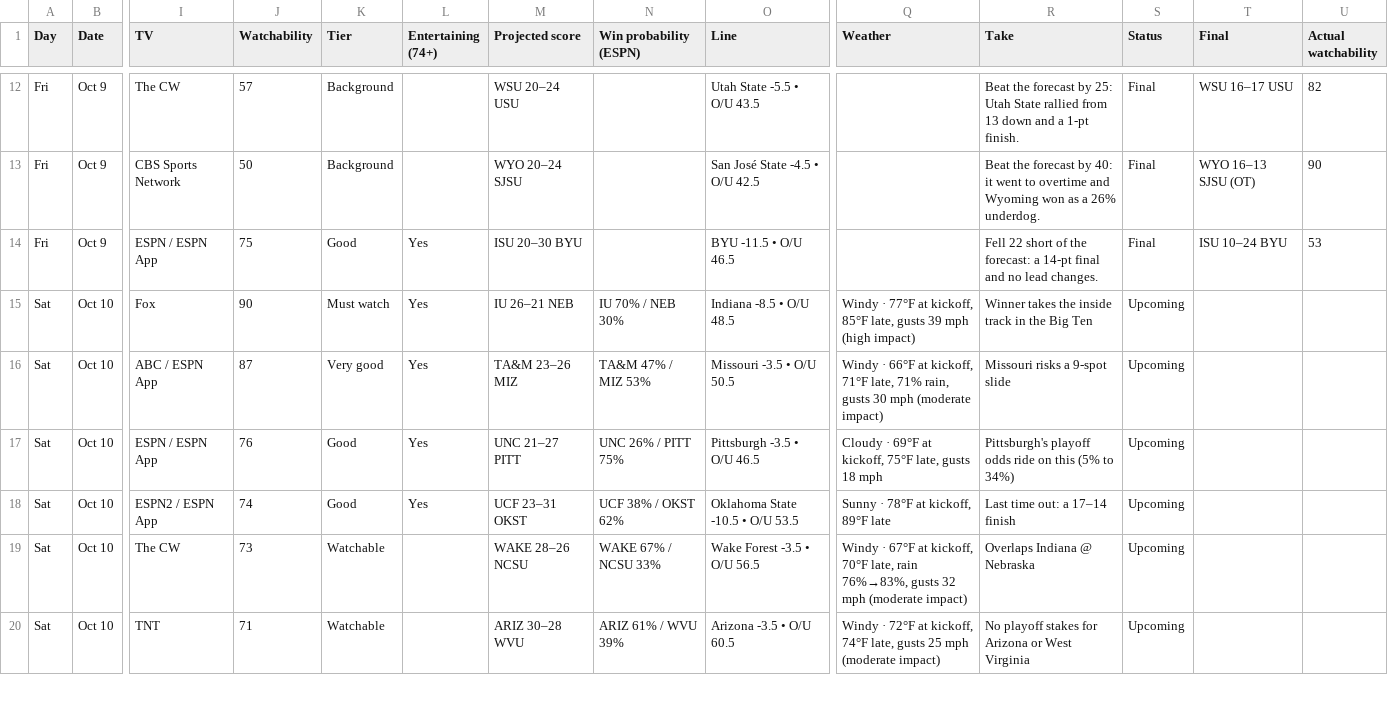
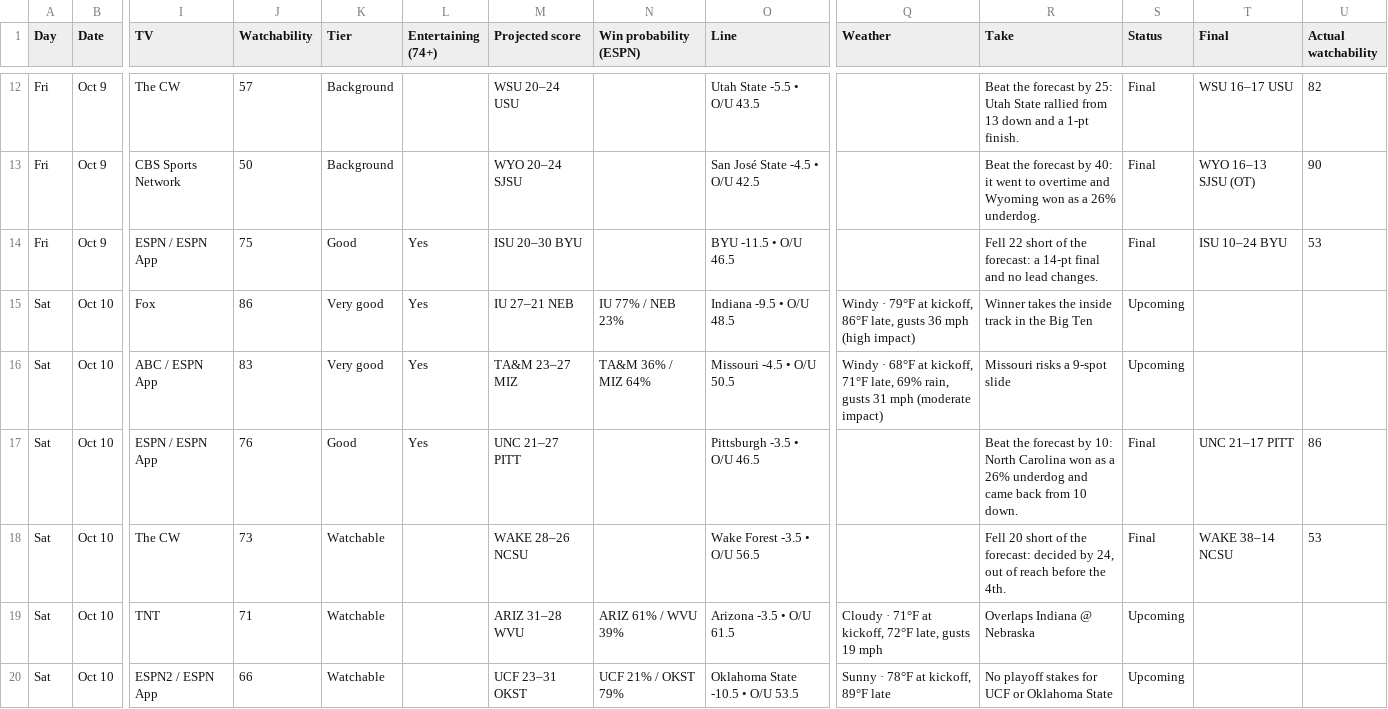
Before and after one commit to denegrijustin/football-watchability, a CSV file: public/exports/watch-slate.csv, drawn as a sheet; only a part is shown, gaps mark what is left out; removed rows and columns are numbered as before the commit, all else as after; rows hold the shown columns only; the diff covers the shown part only; the diff names each change by its address in the sheet, - before the commit and + after, or states it on an @@ line.

```diff
--- a/public/exports/watch-slate.csv
+++ b/public/exports/watch-slate.csv
-J15 (Watchability): 90
+J15 (Watchability): 86
-K15 (Tier): Must watch
+K15 (Tier): Very good
-M15 (Projected score): IU 26–21 NEB
+M15 (Projected score): IU 27–21 NEB
-N15 (Win probability (ESPN)): IU 70% / NEB 30%
+N15 (Win probability (ESPN)): IU 77% / NEB 23%
-O15 (Line): Indiana -8.5 • O/U 48.5
+O15 (Line): Indiana -9.5 • O/U 48.5
-Q15 (Weather): Windy · 77°F at kickoff, 85°F late, gusts 39 mph (high…
+Q15 (Weather): Windy · 79°F at kickoff, 86°F late, gusts 36 mph (high…
-J16 (Watchability): 87
+J16 (Watchability): 83
-M16 (Projected score): TA&M 23–26 MIZ
+M16 (Projected score): TA&M 23–27 MIZ
-N16 (Win probability (ESPN)): TA&M 47% / MIZ 53%
+N16 (Win probability (ESPN)): TA&M 36% / MIZ 64%
-O16 (Line): Missouri -3.5 • O/U 50.5
+O16 (Line): Missouri -4.5 • O/U 50.5
-Q16 (Weather): Windy · 66°F at kickoff, 71°F late, 71% rain, gusts 30 mph (moderate…
+Q16 (Weather): Windy · 68°F at kickoff, 71°F late, 69% rain, gusts 31 mph (moderate…
-N17 (Win probability (ESPN)): UNC 26% / PITT 75%
+N17 (Win probability (ESPN)): (empty)
-Q17 (Weather): Cloudy · 69°F at kickoff, 75°F late, gusts 18 mph
+Q17 (Weather): (empty)
-R17 (Take): Pittsburgh's playoff odds ride on this (5% to 34%)
+R17 (Take): Beat the forecast by 10: North Carolina won as a 26% underdog and came back from 10 down.
-S17 (Status): Upcoming
+S17 (Status): Final
-T17 (Final): (empty)
+T17 (Final): UNC 21–17 PITT
-U17 (Actual watchability): (empty)
+U17 (Actual watchability): 86
-row 18: Sat | Oct 10 | ESPN2 / ESPN App | 74 | Good | Yes | UCF 23–31 OKST | UCF 38% / OKST 62% | Oklahoma State -10.5 • O/U 53.5 | Sunny · 78°F at kickoff, 89°F late | Last time out: a 17–14 finish | Upcoming
-N18 (Win probability (ESPN)): WAKE 67% / NCSU 33%
+N18 (Win probability (ESPN)): (empty)
-Q18 (Weather): Windy · 67°F at kickoff, 70°F late, rain 76%→83%, gusts 32 mph (moderate impact)
+Q18 (Weather): (empty)
-R18 (Take): Overlaps Indiana @ Nebraska
+R18 (Take): Fell 20 short of the forecast: decided by 24, out of reach before the 4th.
-S18 (Status): Upcoming
+S18 (Status): Final
-T18 (Final): (empty)
+T18 (Final): WAKE 38–14 NCSU
-U18 (Actual watchability): (empty)
+U18 (Actual watchability): 53
-M19 (Projected score): ARIZ 30–28 WVU
+M19 (Projected score): ARIZ 31–28 WVU
-O19 (Line): Arizona -3.5 • O/U 60.5
+O19 (Line): Arizona -3.5 • O/U 61.5
-Q19 (Weather): Windy · 72°F at kickoff, 74°F late, gusts 25 mph (moderate impact)
+Q19 (Weather): Cloudy · 71°F at kickoff, 72°F late, gusts 19 mph
-R19 (Take): No playoff stakes for Arizona or West Virginia
+R19 (Take): Overlaps Indiana @ Nebraska
+row 20: Sat | Oct 10 | ESPN2 / ESPN App | 66 | Watchable |  | UCF 23–31 OKST | UCF 21% / OKST 79% | Oklahoma State -10.5 • O/U 53.5 | Sunny · 78°F at kickoff, 89°F late | No playoff stakes for UCF or Oklahoma State | Upcoming
```
Also changed, not shown: 110 edited cells elsewhere in this file, 10 other files.
